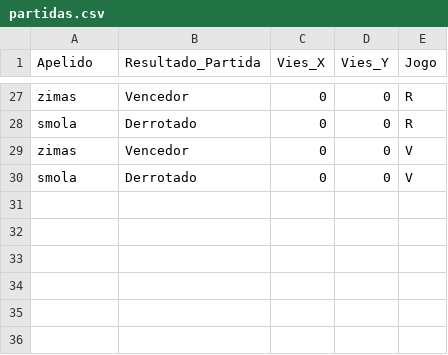
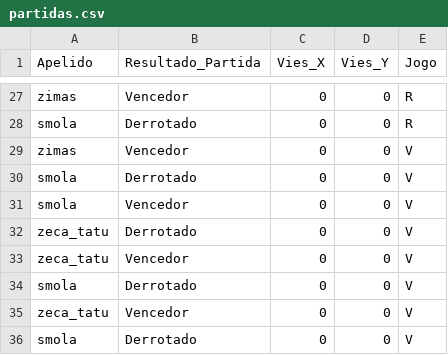
Before and after one commit to DataScientistsGames/ProjetoFinal, a CSV file: src/data/partidas.csv, drawn as a sheet; only a part is shown, gaps mark what is left out.

```diff
--- a/src/data/partidas.csv
+++ b/src/data/partidas.csv
@@ -30 +30,7 @@ zimas,Vencedor,0,0,V
 smola,Derrotado,0,0,V
+smola,Vencedor,0,0,V
+zeca_tatu,Derrotado,0,0,V
+zeca_tatu,Vencedor,0,0,V
+smola,Derrotado,0,0,V
+zeca_tatu,Vencedor,0,0,V
+smola,Derrotado,0,0,V
```
Also changed, not shown: src/data/jogadores.csv, 7 other files.
